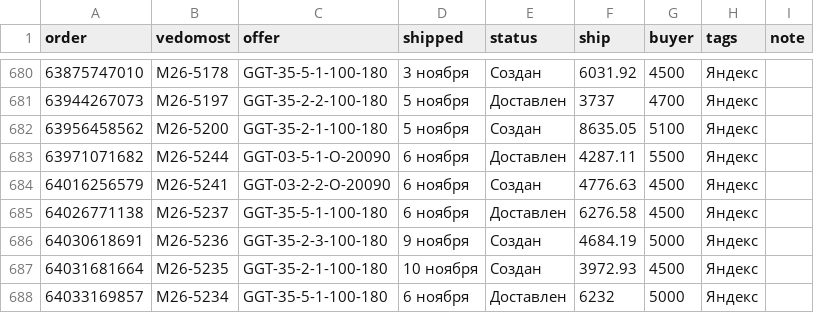
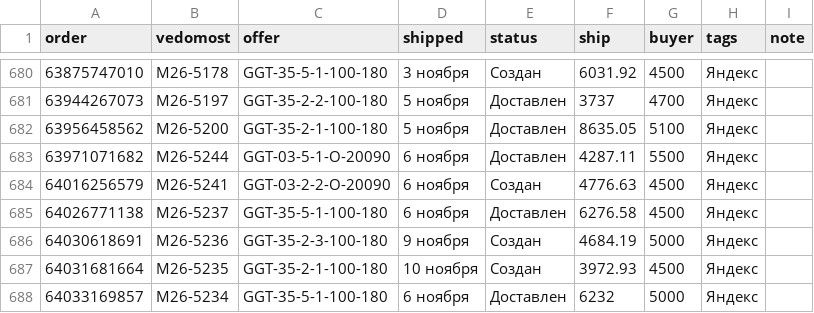
Before and after one commit to oliverjone01-dev/t1, a CSV file: analytics-mvp/data-ym/delivery.csv, drawn as a sheet; only a part is shown, gaps mark what is left out.

```diff
--- a/analytics-mvp/data-ym/delivery.csv
+++ b/analytics-mvp/data-ym/delivery.csv
@@ -681,3 +681,3 @@ order,vedomost,offer,shipped,status,ship,buyer,tags,note
 63944267073,М26-5197,GGT-35-2-2-100-180,5 ноября,Доставлен,3737,4700,Яндекс,
-63956458562,М26-5200,GGT-35-2-1-100-180,5 ноября,Создан,8635.05,5100,Яндекс,
+63956458562,М26-5200,GGT-35-2-1-100-180,5 ноября,Доставлен,8635.05,5100,Яндекс,
 63971071682,М26-5244,GGT-03-5-1-O-20090,6 ноября,Доставлен,4287.11,5500,Яндекс,
```
Also changed, not shown: 41 other files.
